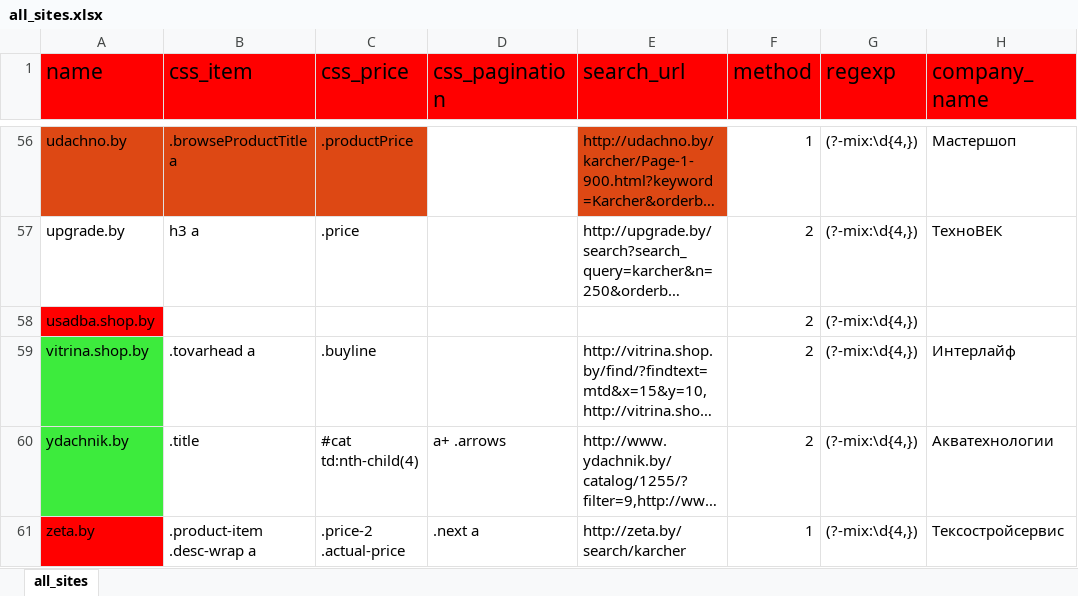
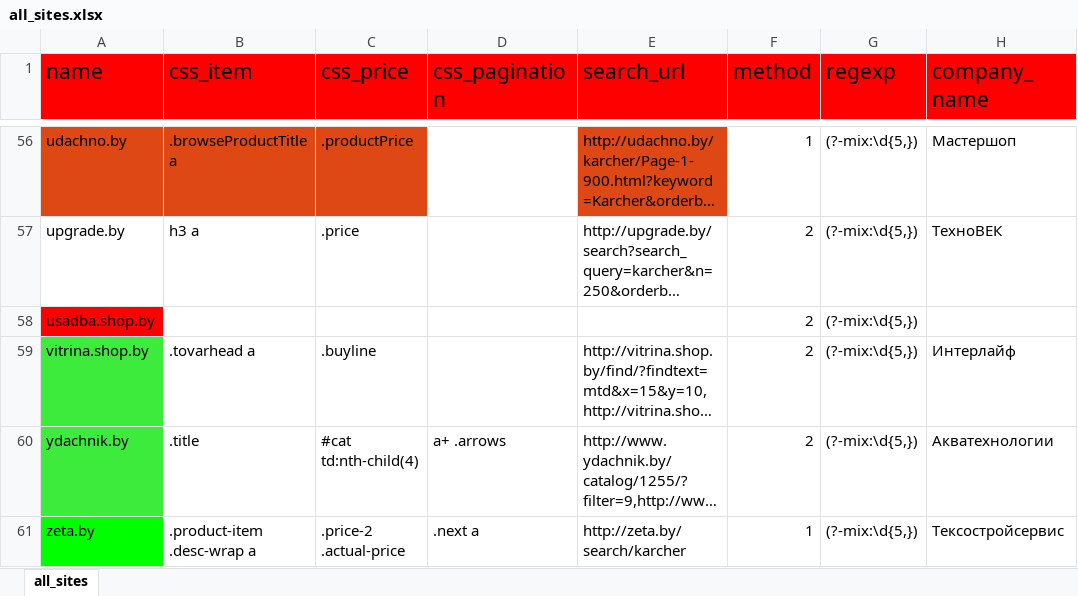
Before and after one commit to k2m30/distributor, an Excel workbook: import/_sites/all_sites.xlsx, sheet all_sites, drawn as a sheet; only a part is shown, gaps mark what is left out; long unchanged cells end in …; values as stored, in another font and other column widths than the file's, no borders; the diff covers the shown part only; the diff names each change by its address in the sheet, - before the commit and + after, or states it on an @@ line.

```diff
--- a/import/_sites/all_sites.xlsx (sheet all_sites)
+++ b/import/_sites/all_sites.xlsx (sheet all_sites)
-G56:G61 (regexp): (?-mix:\d{4,})
+G56:G61 (regexp): (?-mix:\d{5,})
-A61 fill: #FF0000
+A61 fill: #00FF00
```
Also changed, not shown: 56 edited cells and cell formats elsewhere in this sheet, import/ydachnik/sites.xlsx.
